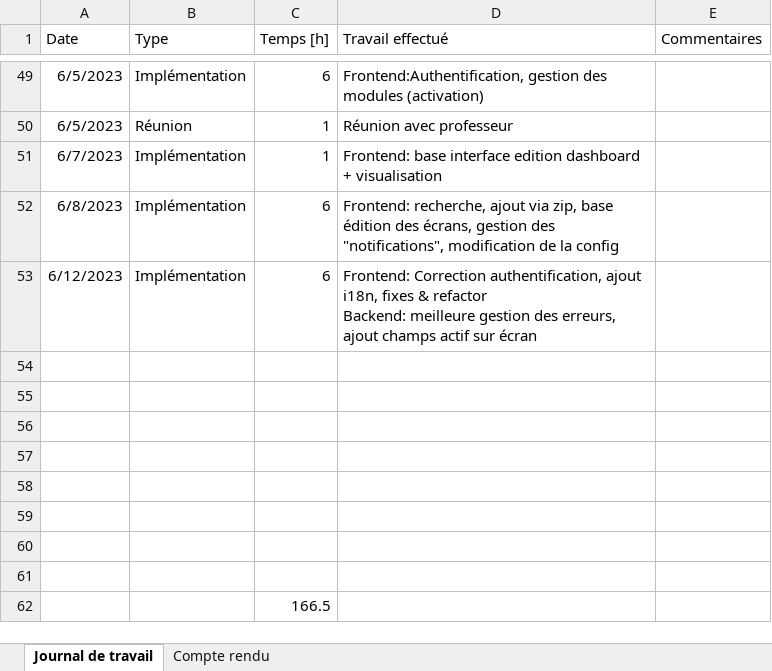
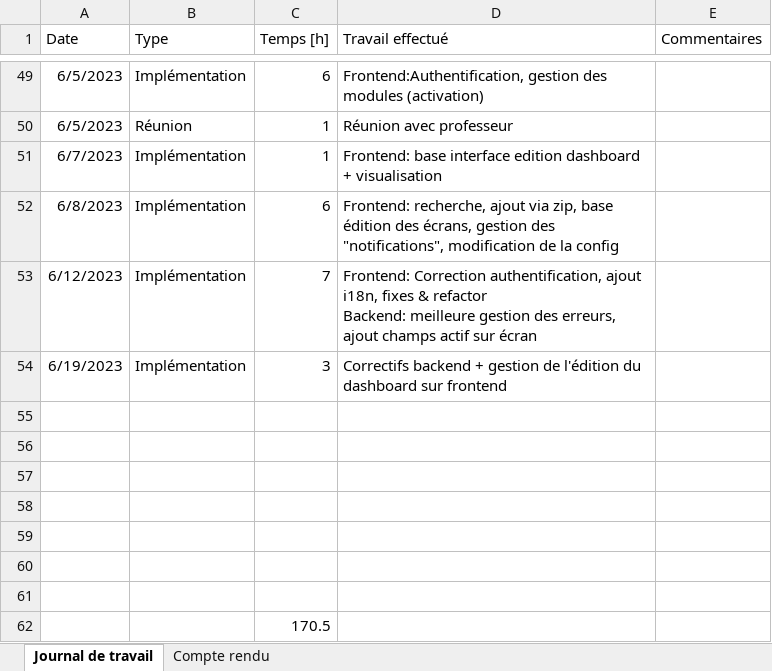
Before and after one commit to nicrausaz/tb-modularapp, an Excel workbook: docs/Journal de travail.xlsx, sheet Journal de travail, drawn as a sheet; only a part is shown, gaps mark what is left out; values as stored, in another font and other column widths than the file's, no borders; table styles not drawn; removed rows and columns are numbered as before the commit, all else as after; the diff names each change by its address in the sheet, - before the commit and + after, or states it on an @@ line.

```diff
--- a/docs/Journal de travail.xlsx (sheet Journal de travail)
+++ b/docs/Journal de travail.xlsx (sheet Journal de travail)
-C53 (Temps [h]): 6
+C53 (Temps [h]): 7
+row 54: 6/19/2023 | Implémentation | 3 | Correctifs backend + gestion de l'édition du dashboard sur frontend
-row 61: (empty)
-C62 (Temps [h]): 166.5
+C62 (Temps [h]): 170.5
```
Also changed, not shown: 28 other files.
